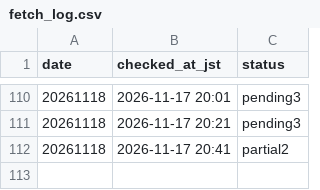
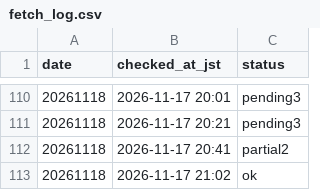
Before and after one commit to kosukemiyazaki/boatrace-lab, a CSV file: program/fetch_log.csv, drawn as a sheet; only a part is shown, gaps mark what is left out; the diff names each change by its address in the sheet, - before the commit and + after, or states it on an @@ line.

```diff
--- a/program/fetch_log.csv
+++ b/program/fetch_log.csv
+row 113: 20261118 | 2026-11-17 21:02 | ok
```
Also changed, not shown: 1 other file.
